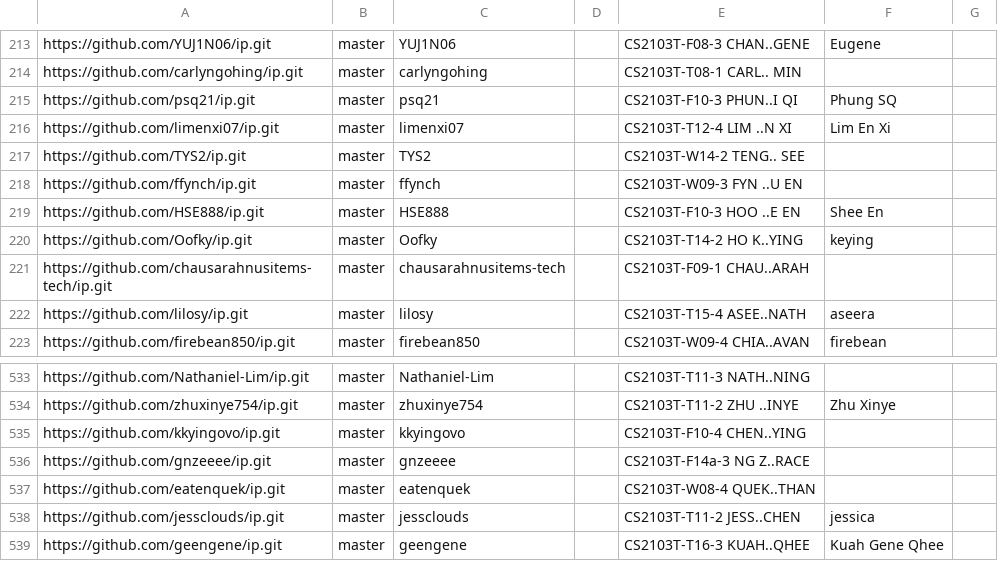
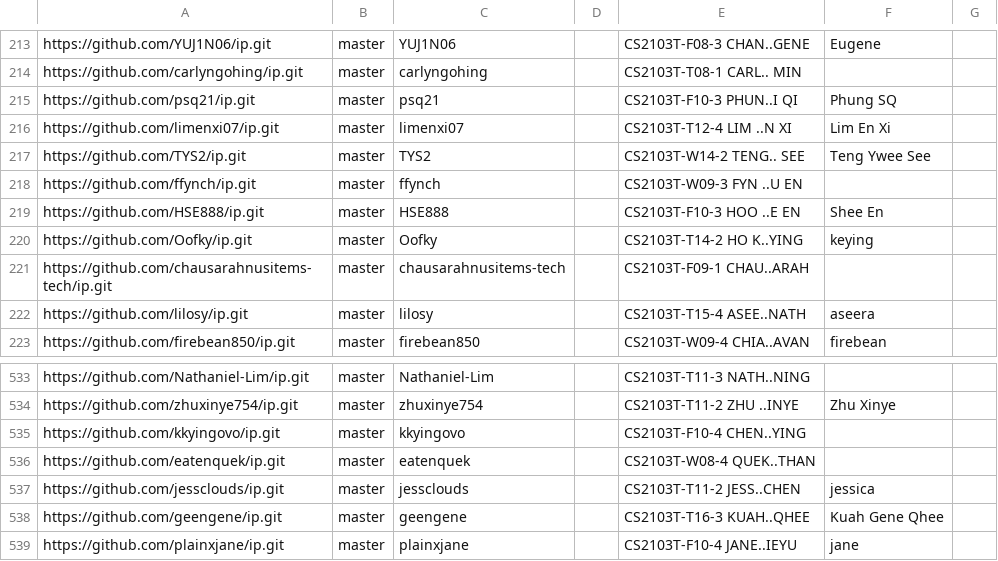
Before and after one commit to NUS-CS2103-AY2627-S1/ip-dashboard, a CSV file: config/author-config.csv, drawn as a sheet; only a part is shown, gaps mark what is left out; the shorter side is filled out with more unchanged rows.

```diff
--- a/config/author-config.csv
+++ b/config/author-config.csv
@@ -216,3 +216,3 @@ https://github.com/psq21/ip.git,master,psq21,,CS2103T-F10-3 PHUN..I QI,Phung SQ,
 https://github.com/limenxi07/ip.git,master,limenxi07,,CS2103T-T12-4 LIM ..N XI,Lim En Xi,
-https://github.com/TYS2/ip.git,master,TYS2,,CS2103T-W14-2 TENG.. SEE,,
+https://github.com/TYS2/ip.git,master,TYS2,,CS2103T-W14-2 TENG.. SEE,Teng Ywee See,
 https://github.com/ffynch/ip.git,master,ffynch,,CS2103T-W09-3 FYN ..U EN,,
@@ -535,3 +535,2 @@ https://github.com/zhuxinye754/ip.git,master,zhuxinye754,,CS2103T-T11-2 ZHU ..IN
 https://github.com/kkyingovo/ip.git,master,kkyingovo,,CS2103T-F10-4 CHEN..YING,,
-https://github.com/gnzeeee/ip.git,master,gnzeeee,,CS2103T-F14a-3 NG Z..RACE,,
 https://github.com/eatenquek/ip.git,master,eatenquek,,CS2103T-W08-4 QUEK..THAN,,
```
Also changed, not shown: config/repo-config.csv.
